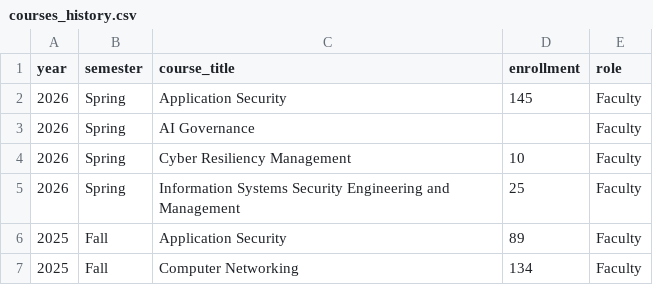
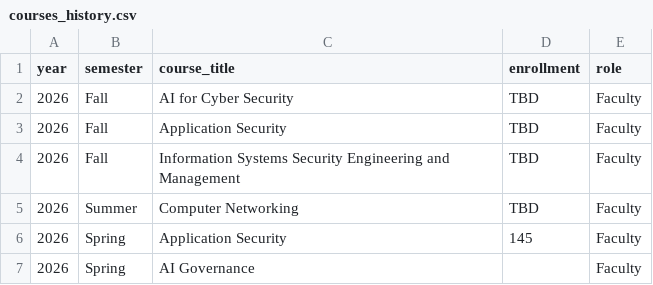
Before and after one commit to ahillelt/ahillelt.github.io, a CSV file: courses_history.csv, drawn as a sheet; only a part is shown; the shorter side is filled out with more unchanged rows; the diff names each change by its address in the sheet, - before the commit and + after, or states it on an @@ line.

Commit message:
Update courses_history.csv

```diff
--- a/courses_history.csv
+++ b/courses_history.csv
+row 2: 2026 | Fall | AI for Cyber Security | TBD | Faculty
+row 3: 2026 | Fall | Application Security | TBD | Faculty
+row 4: 2026 | Fall | Information Systems Security Engineering and Management | TBD | Faculty
+row 5: 2026 | Summer | Computer Networking | TBD | Faculty
```
